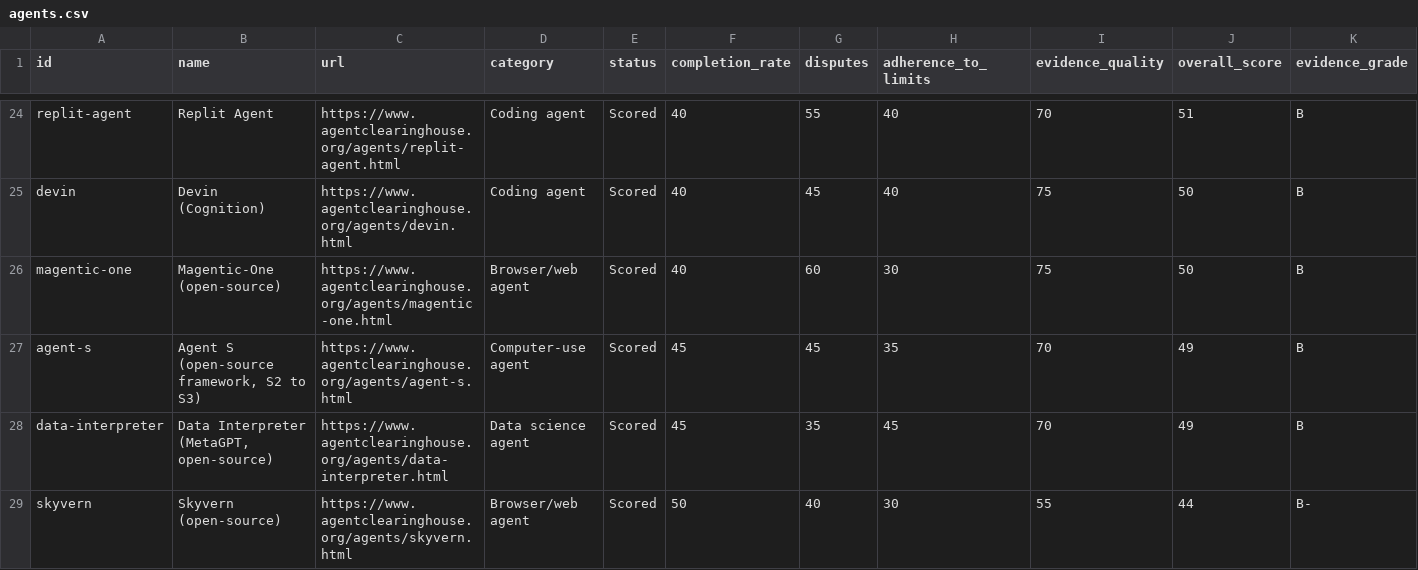
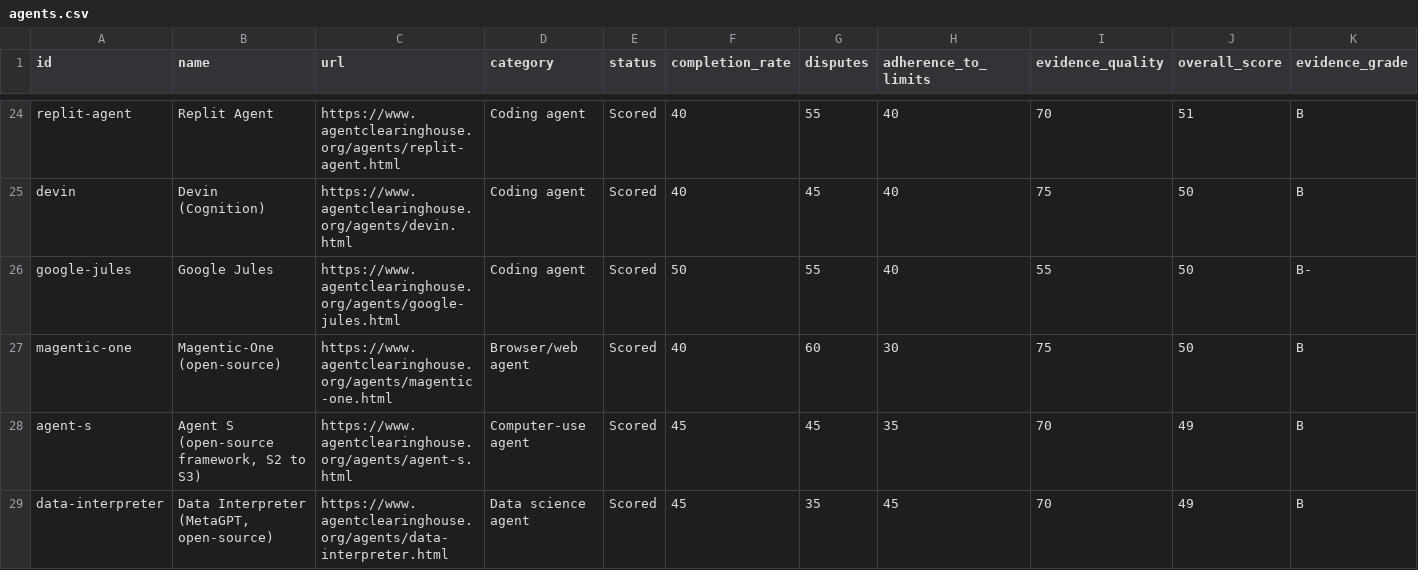
Before and after one commit to TrustKeeperAce/agent-trust-clearinghouse, a CSV file: public/data/agents.csv, drawn as a sheet; only a part is shown, gaps mark what is left out; the shorter side is filled out with more unchanged rows; rows hold the shown columns only; the diff names each change by its address in the sheet, - before the commit and + after, or states it on an @@ line.

Commit message:
Decision 0092: add Google Jules (Coding agent), 50/B-; coding-agents caveat names Google Jules; changelog row (no deploy)

```diff
--- a/public/data/agents.csv
+++ b/public/data/agents.csv
+row 26: google-jules | Google Jules | https://www.agentclearinghouse.org/agents/google-jules.html | Coding agent | Scored | 50 | 55 | 40 | 55 | 50 | B-
```
Also changed, not shown: 15 other files.
